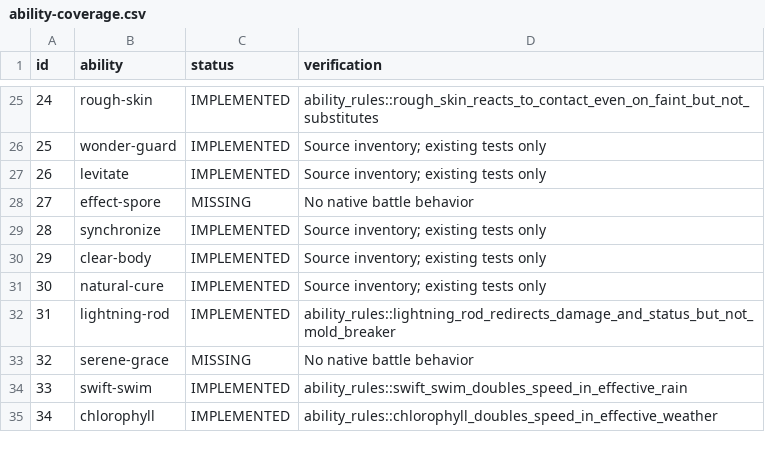
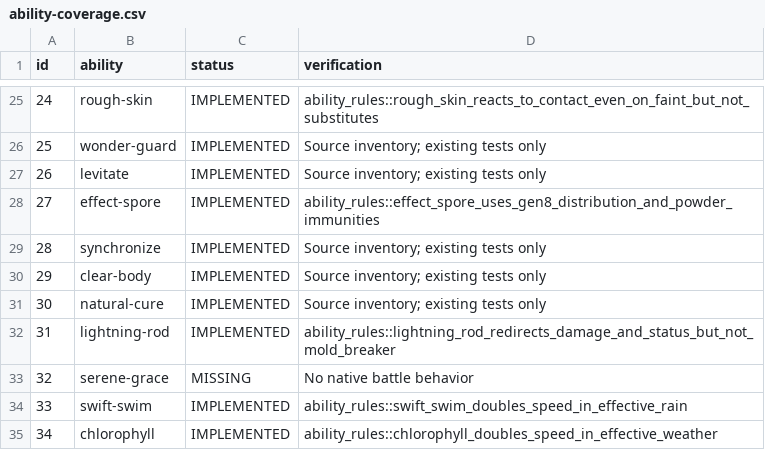
Before and after one commit to fourlastor/wilds-battle-engine, a CSV file: reports/ability-coverage.csv, drawn as a sheet; only a part is shown, gaps mark what is left out.

Commit message:
Implement Effect Spore contact statuses

```diff
--- a/reports/ability-coverage.csv
+++ b/reports/ability-coverage.csv
@@ -27,3 +27,3 @@ id,ability,status,verification
 26,levitate,IMPLEMENTED,Source inventory; existing tests only
-27,effect-spore,MISSING,No native battle behavior
+27,effect-spore,IMPLEMENTED,ability_rules::effect_spore_uses_gen8_distribution_and_powder_immunities
 28,synchronize,IMPLEMENTED,Source inventory; existing tests only
```
Also changed, not shown: 2 other files.
